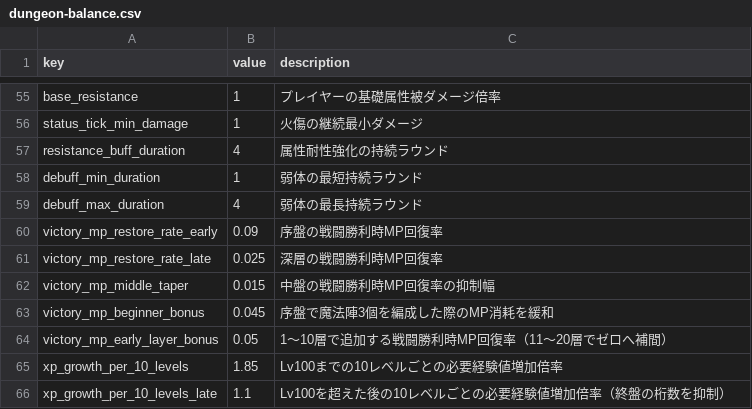
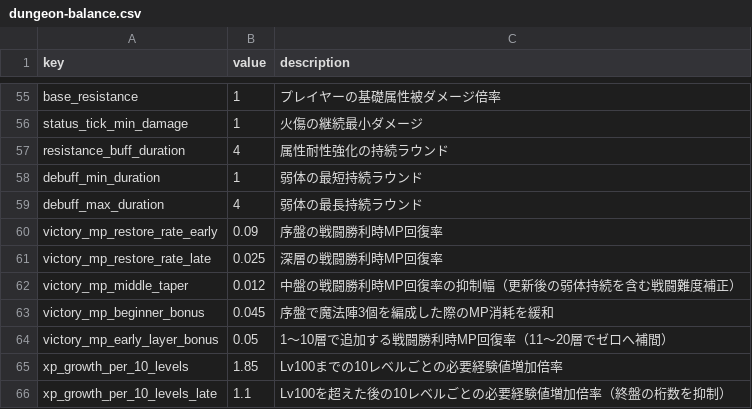
Before and after one commit to Katsuya100/magia-fantasy-larp-tool, a CSV file: assets/data/dungeon-balance.csv, drawn as a sheet; only a part is shown, gaps mark what is left out.

Commit message:
balance: modest midgame victory MP recovery correction for inherited 21-30F CI margin

```diff
--- a/assets/data/dungeon-balance.csv
+++ b/assets/data/dungeon-balance.csv
@@ -61,3 +61,3 @@ victory_mp_restore_rate_early,0.09,序盤の戦闘勝利時MP回復率
 victory_mp_restore_rate_late,0.025,深層の戦闘勝利時MP回復率
-victory_mp_middle_taper,0.015,中盤の戦闘勝利時MP回復率の抑制幅
+victory_mp_middle_taper,0.012,中盤の戦闘勝利時MP回復率の抑制幅（更新後の弱体持続を含む戦闘難度補正）
 victory_mp_beginner_bonus,0.045,序盤で魔法陣3個を編成した際のMP消耗を緩和
```
